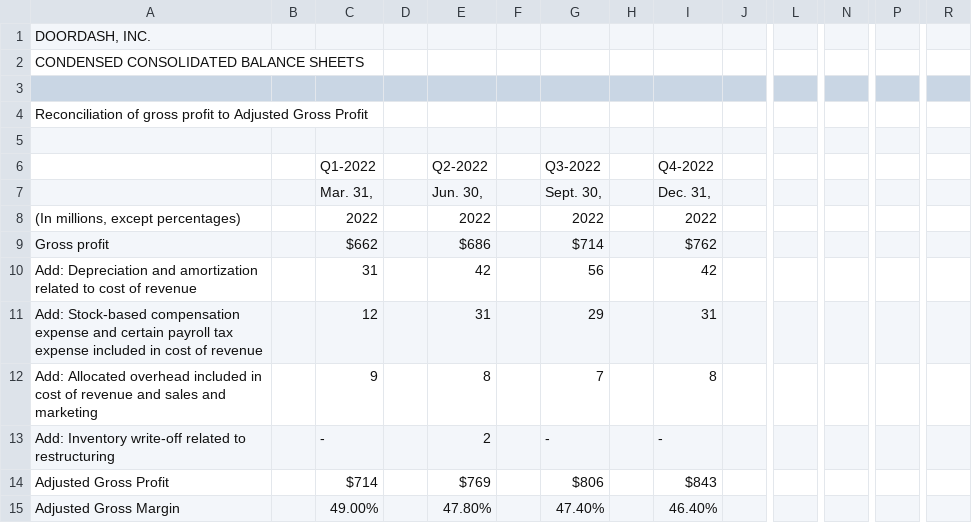
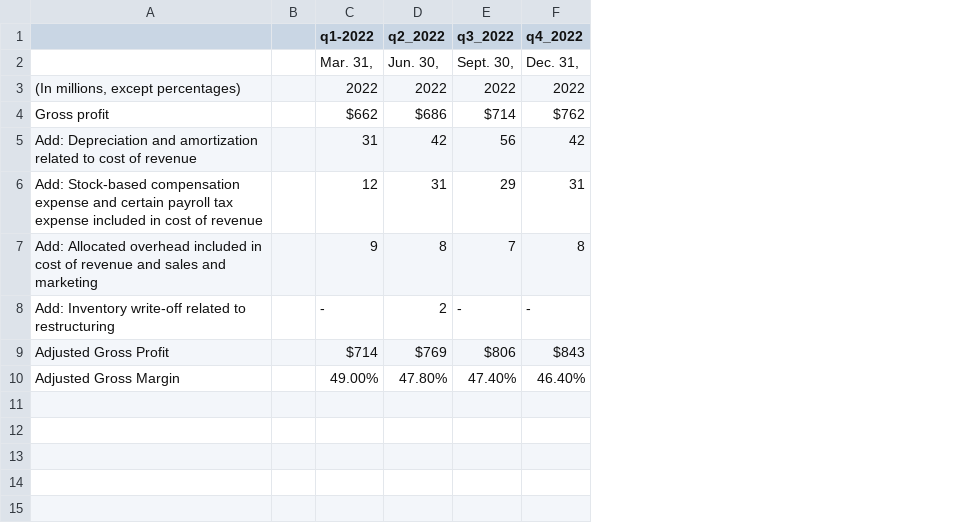
Before and after one commit to JaidenFlint/Project1_Group3, a CSV file: dash_adjusted_gp.csv, drawn as a sheet; only a part is shown, gaps mark what is left out; removed rows and columns are numbered as before the commit, all else as after; rows hold the shown columns only; the diff names each change by its address in the sheet, - before the commit and + after, or states it on an @@ line.

Commit message:
Add files via upload

```diff
--- a/dash_adjusted_gp.csv
+++ b/dash_adjusted_gp.csv
-column D, empty
-column F, empty
-column H, empty
-column J, empty
-column L, empty
-column N, empty
-column P, empty
-column R, empty
-row 1: DOORDASH, INC.
-row 2: CONDENSED CONSOLIDATED BALANCE SHEETS
-row 1: (empty)
+row 1:  |  | q1-2022 | q2_2022 | q3_2022 | q4_2022
-row 4: Reconciliation of gross profit to Adjusted Gross Profit
-row 5: (empty)
-row 6:  |  | Q1-2022 |  | Q2-2022 |  | Q3-2022 |  | Q4-2022
```
